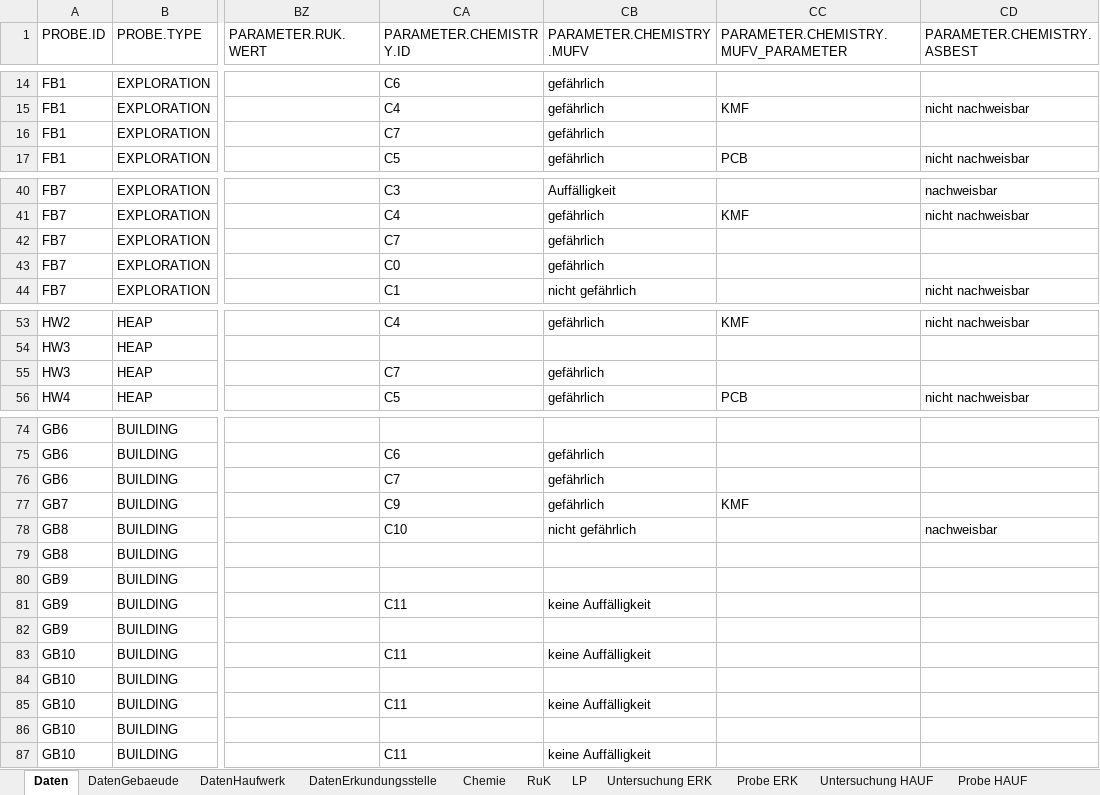
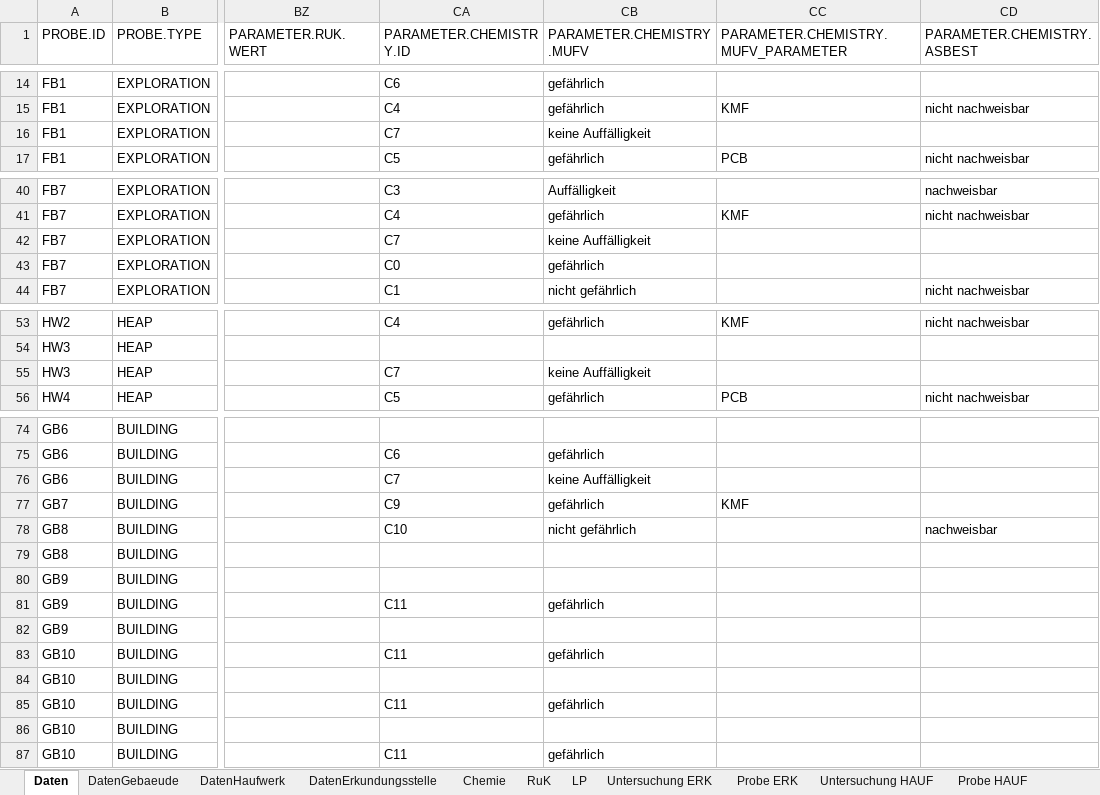
Before and after one commit to mkuenzl/sbt-generator, an Excel workbook: tests-resources/input/excel/excel-template-test.xlsx, sheet Daten, drawn as a sheet; only a part is shown, gaps mark what is left out; values as stored, in another font and other column widths than the file's, no borders; table styles not drawn; the diff names each change by its address in the sheet, - before the commit and + after, or states it on an @@ line.

```diff
--- a/tests-resources/input/excel/excel-template-test.xlsx (sheet Daten)
+++ b/tests-resources/input/excel/excel-template-test.xlsx (sheet Daten)
-CB16 (PARAMETER.CHEMISTRY.MUFV): gefährlich
+CB16 (PARAMETER.CHEMISTRY.MUFV): keine Auffälligkeit
-CB42 (PARAMETER.CHEMISTRY.MUFV): gefährlich
+CB42 (PARAMETER.CHEMISTRY.MUFV): keine Auffälligkeit
-CB55 (PARAMETER.CHEMISTRY.MUFV): gefährlich
+CB55 (PARAMETER.CHEMISTRY.MUFV): keine Auffälligkeit
-CB76 (PARAMETER.CHEMISTRY.MUFV): gefährlich
+CB76 (PARAMETER.CHEMISTRY.MUFV): keine Auffälligkeit
-CB81 (PARAMETER.CHEMISTRY.MUFV): keine Auffälligkeit
+CB81 (PARAMETER.CHEMISTRY.MUFV): gefährlich
-CB83 (PARAMETER.CHEMISTRY.MUFV): keine Auffälligkeit
+CB83 (PARAMETER.CHEMISTRY.MUFV): gefährlich
-CB85 (PARAMETER.CHEMISTRY.MUFV): keine Auffälligkeit
+CB85 (PARAMETER.CHEMISTRY.MUFV): gefährlich
-CB87 (PARAMETER.CHEMISTRY.MUFV): keine Auffälligkeit
+CB87 (PARAMETER.CHEMISTRY.MUFV): gefährlich
```
Also changed, not shown: sheet DatenGebaeude, sheet Chemie, sheet DatenErkundungsstelle, sheet DatenHaufwerk, resources/datenbank-template.xlsx.
